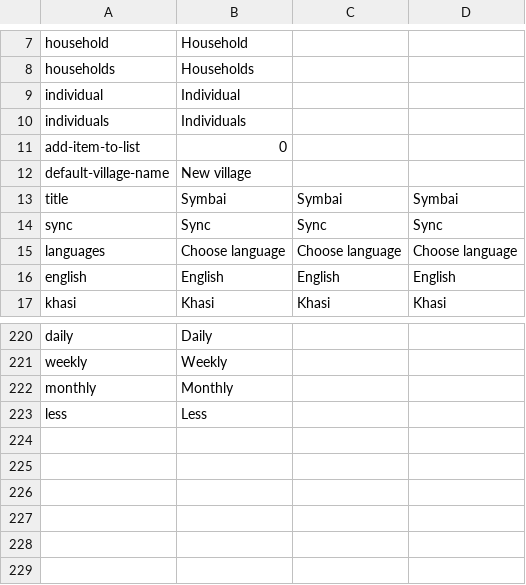
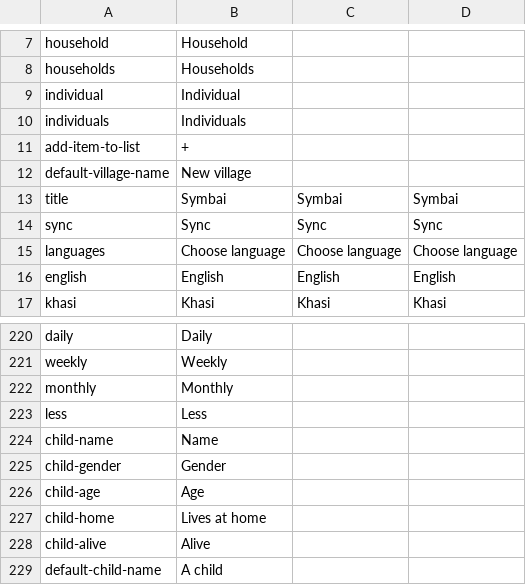
Before and after one commit to nebogeo/symbai, a CSV file: translations.csv, drawn as a sheet; only a part is shown, gaps mark what is left out.

Commit message:
children sorted out, spinners return ints, move individuals between households

```diff
--- a/translations.csv
+++ b/translations.csv
@@ -10,3 +10,3 @@
 "individuals"," Individuals"," ",,
-"add-item-to-list",0," ",,
+"add-item-to-list","+"," ",,
 "default-village-name"," New village"," ",,
@@ -223 +223,7 @@
 "less"," Less"," ",,
+"child-name","Name",,,
+"child-gender","Gender",,,
+"child-age","Age",,,
+"child-home","Lives at home",,,
+"child-alive","Alive",,,
+"default-child-name","A child",,,
```
Also changed, not shown: 5 other files.
